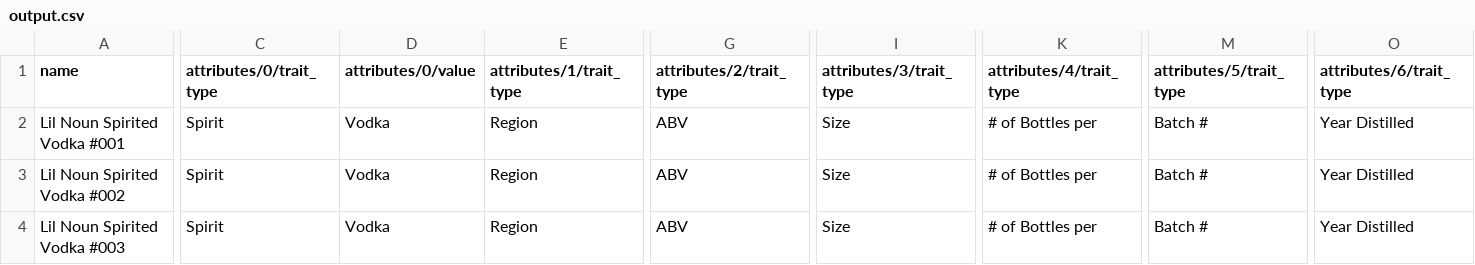
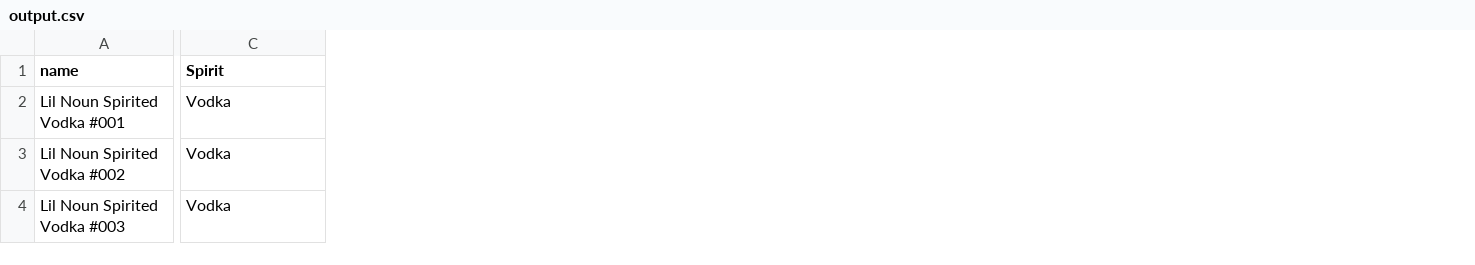
Before and after one commit to ChromaPDX/fallen-angel, a CSV file: src/nfts/batch1/output.csv, drawn as a sheet; only a part is shown, gaps mark what is left out; removed rows and columns are numbered as before the commit, all else as after; the diff covers the shown part only; the diff names each change by its address in the sheet, - before the commit and + after, or states it on an @@ line.

```diff
--- a/src/nfts/batch1/output.csv
+++ b/src/nfts/batch1/output.csv
-column C (attributes/0/trait_type), rows 2-4: all Spirit
-column E (attributes/1/trait_type), rows 2-4: all Region
-column G (attributes/2/trait_type), rows 2-4: all ABV
-column I (attributes/3/trait_type), rows 2-4: all Size
-column K (attributes/4/trait_type), rows 2-4: all # of Bottles per
-column M (attributes/5/trait_type), rows 2-4: all Batch #
-column O (attributes/6/trait_type), rows 2-4: all Year Distilled
-C1: attributes/0/value
+C1: Spirit
```
Also changed, not shown: 6 edited cells elsewhere in this file, 6 other files.
